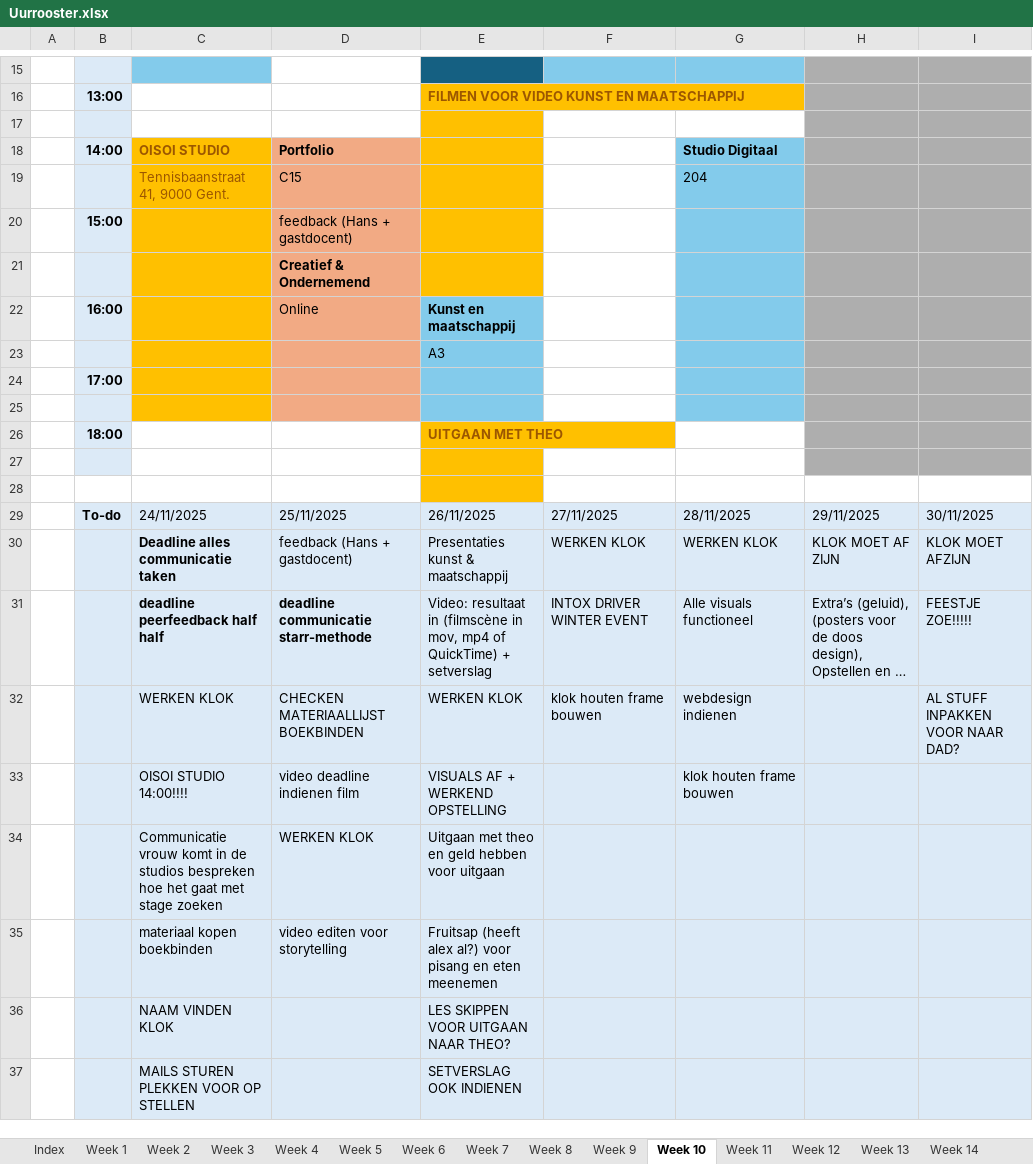
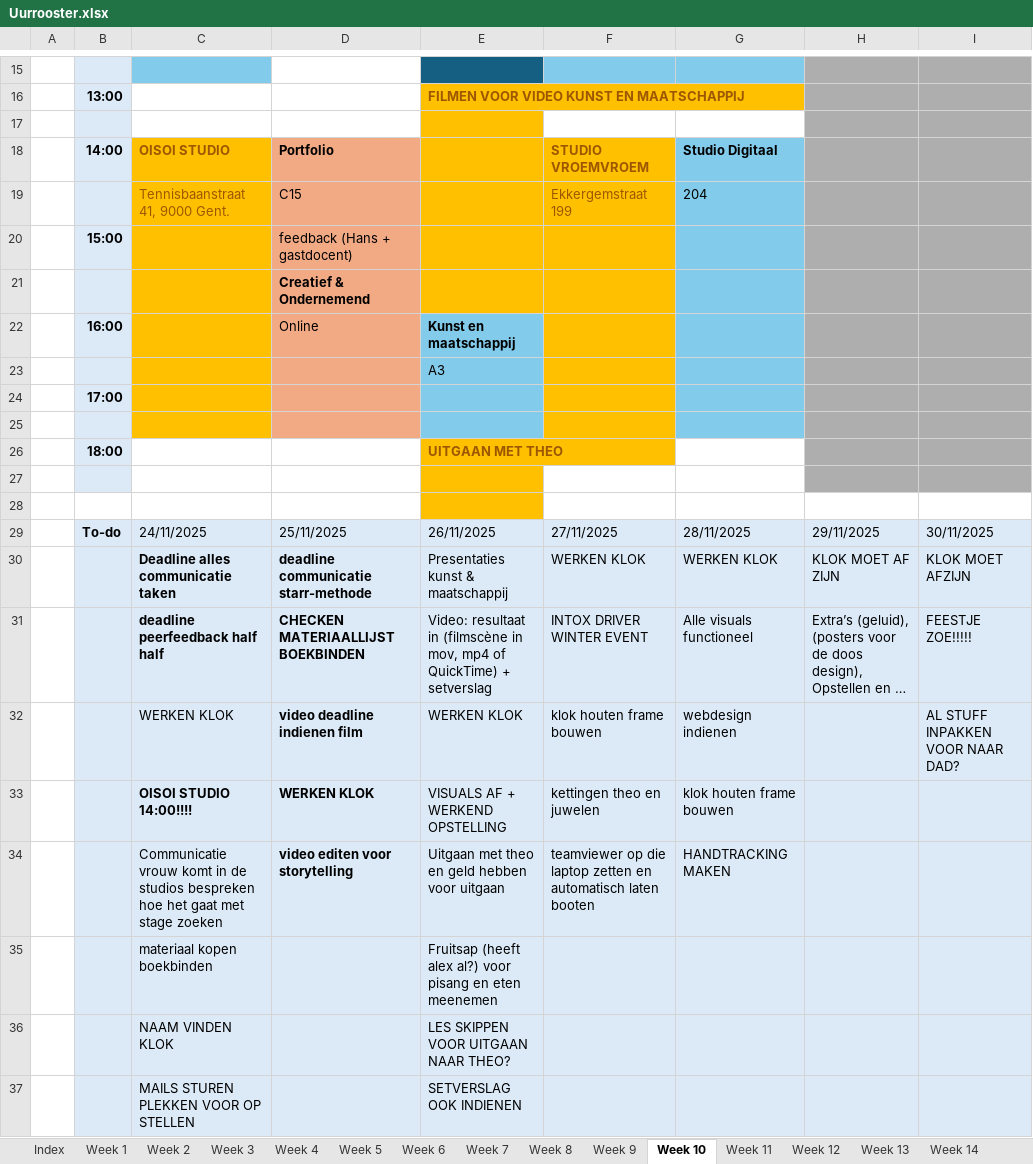
Before and after one commit to ninjahisser/LUCA-3, an Excel workbook: Uurrooster.xlsx, sheet Week 10, drawn as a sheet; only a part is shown, gaps mark what is left out; long unchanged cells end in …; values as stored, in another font and other column widths than the file's, no borders; conditional formats not drawn; removed rows and columns are numbered as before the commit, all else as after; the diff names each change by its address in the sheet, - before the commit and + after, or states it on an @@ line.

```diff
--- a/Uurrooster.xlsx (sheet Week 10)
+++ b/Uurrooster.xlsx (sheet Week 10)
-F18: (empty)
+F18: STUDIO VROEMVROEM
-F18:F25 fill: none
+F18:F25 fill: #FFC000
-F19: (empty)
+F19: Ekkergemstraat 199
-D30: feedback (Hans + gastdocent)
+D30: deadline communicatie starr-methode
-D30 bold: off
+D30 bold: on
-D31: deadline communicatie starr-methode
+D31: CHECKEN MATERIAALLIJST BOEKBINDEN
-D32: CHECKEN MATERIAALLIJST BOEKBINDEN
+D32: video deadline indienen film
-D32 bold: off
+D32 bold: on
-C33:D33 bold: off
+C33:D33 bold: on
-D33: video deadline indienen film
+D33: WERKEN KLOK
-F33: (empty)
+F33: kettingen theo en juwelen
-row 34:  |  | Communicatie vrouw komt in de studios bespreken hoe het gaat met stage zoeken | WERKEN KLOK | Uitgaan met theo en geld hebben voor uitgaan
+row 34:  |  | Communicatie vrouw komt in de studios bespreken hoe het gaat met stage zoeken | video editen voor storytelling | Uitgaan met theo en geld hebben voor uitgaan | teamviewer op die laptop zetten en automatisch laten booten | HANDTRACKING MAKEN
-D35: video editen voor storytelling
+D35: (empty)
```
Also changed, not shown: sheet Week 11, 10 other files.
